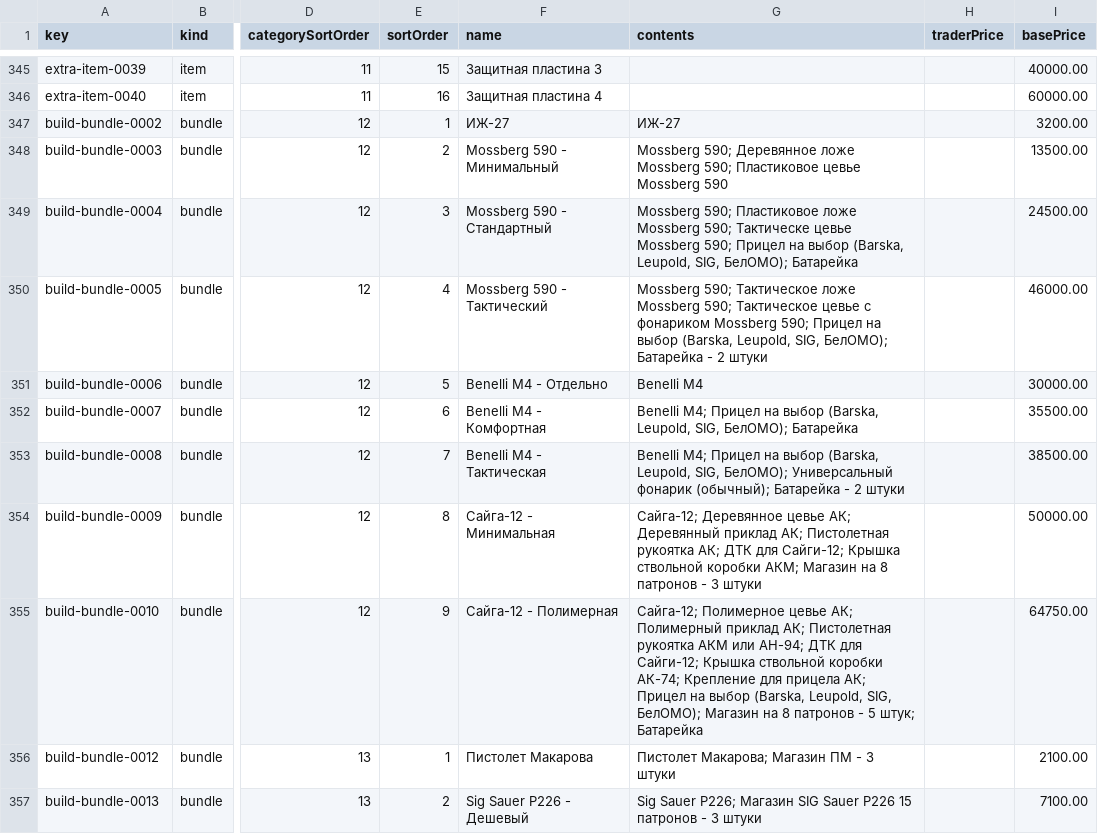
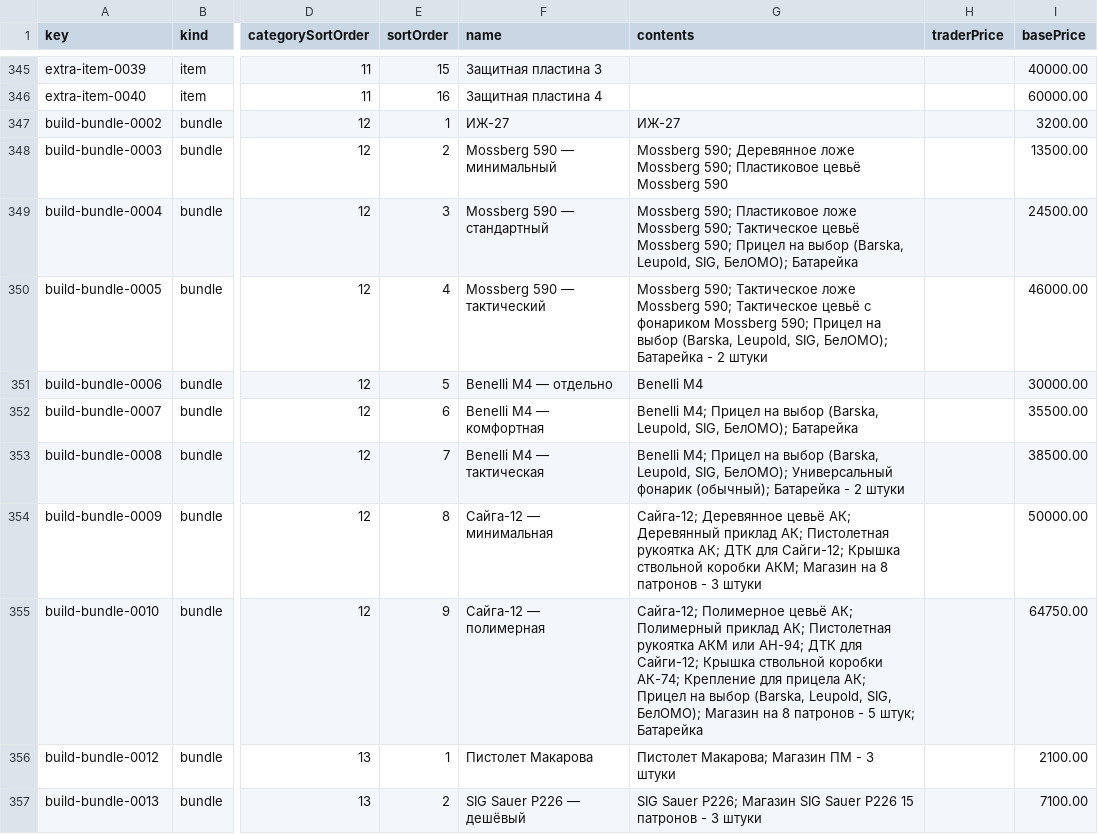
Before and after one commit to vsevolod9434-maker/duty-data-base, a TSV file: tools/calculator-source/supply-catalog.tsv, drawn as a sheet; only a part is shown, gaps mark what is left out; the diff covers the shown part only; the diff names each change by its address in the sheet, - before the commit and + after, or states it on an @@ line.

```diff
--- a/tools/calculator-source/supply-catalog.tsv
+++ b/tools/calculator-source/supply-catalog.tsv
-F348 (name): Mossberg 590 - Минимальный
+F348 (name): Mossberg 590 — минимальный
-G348 (contents): …590; Пластиковое цевье Mossberg 590
+G348 (contents): …590; Пластиковое цевьё Mossberg 590
-F349 (name): Mossberg 590 - Стандартный
+F349 (name): Mossberg 590 — стандартный
-G349 (contents): …Mossberg 590; Тактическе цевье Mossberg 590;…
+G349 (contents): …Mossberg 590; Тактическое цевьё Mossberg 590;…
-F350 (name): Mossberg 590 - Тактический
+F350 (name): Mossberg 590 — тактический
-G350 (contents): …590; Тактическое цевье с фонариком…
+G350 (contents): …590; Тактическое цевьё с фонариком…
-F351 (name): Benelli M4 - Отдельно
+F351 (name): Benelli M4 — отдельно
-F352 (name): Benelli M4 - Комфортная
+F352 (name): Benelli M4 — комфортная
-F353 (name): Benelli M4 - Тактическая
+F353 (name): Benelli M4 — тактическая
-F354 (name): Сайга-12 - Минимальная
+F354 (name): Сайга-12 — минимальная
-G354 (contents): Сайга-12; Деревянное цевье АК; Деревянный…
+G354 (contents): Сайга-12; Деревянное цевьё АК; Деревянный…
-F355 (name): Сайга-12 - Полимерная
+F355 (name): Сайга-12 — полимерная
-G355 (contents): Сайга-12; Полимерное цевье АК; Полимерный…
+G355 (contents): Сайга-12; Полимерное цевьё АК; Полимерный…
-F357 (name): Sig Sauer P226 - Дешевый
+F357 (name): SIG Sauer P226 — дешёвый
-G357 (contents): Sig Sauer P226;…
+G357 (contents): SIG Sauer P226;…
```
Also changed, not shown: 90 edited cells elsewhere in this file, tools/calculator-source/supply-catalog-tooltips.tsv, 12 other files.
